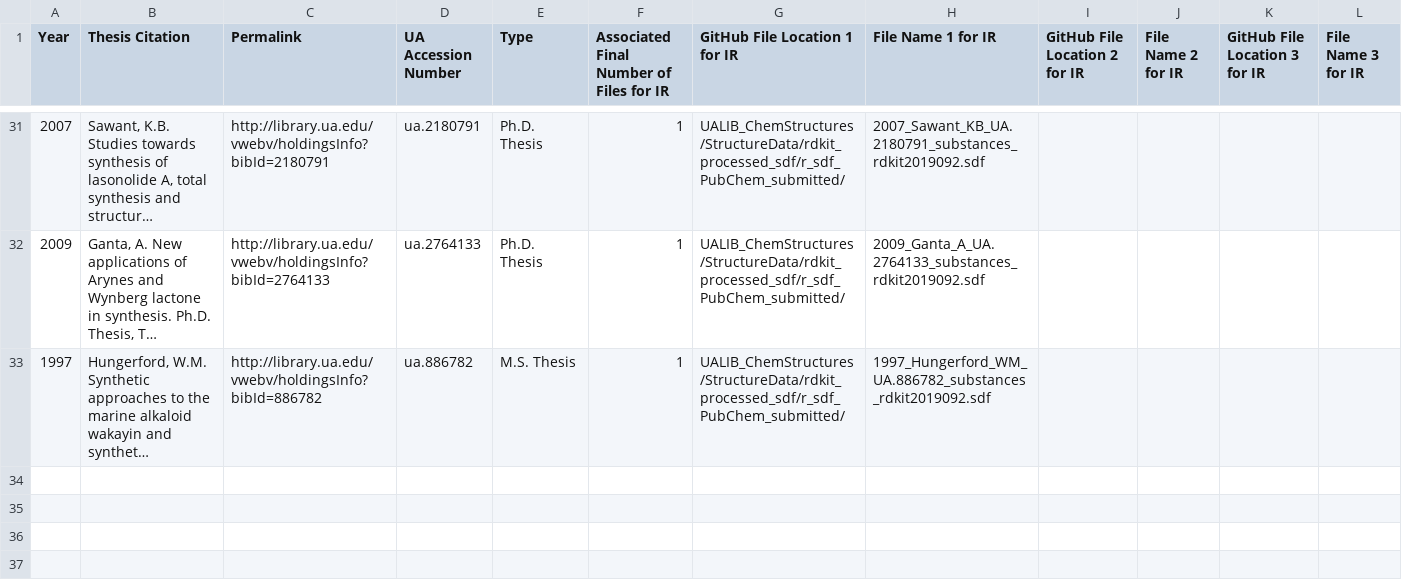
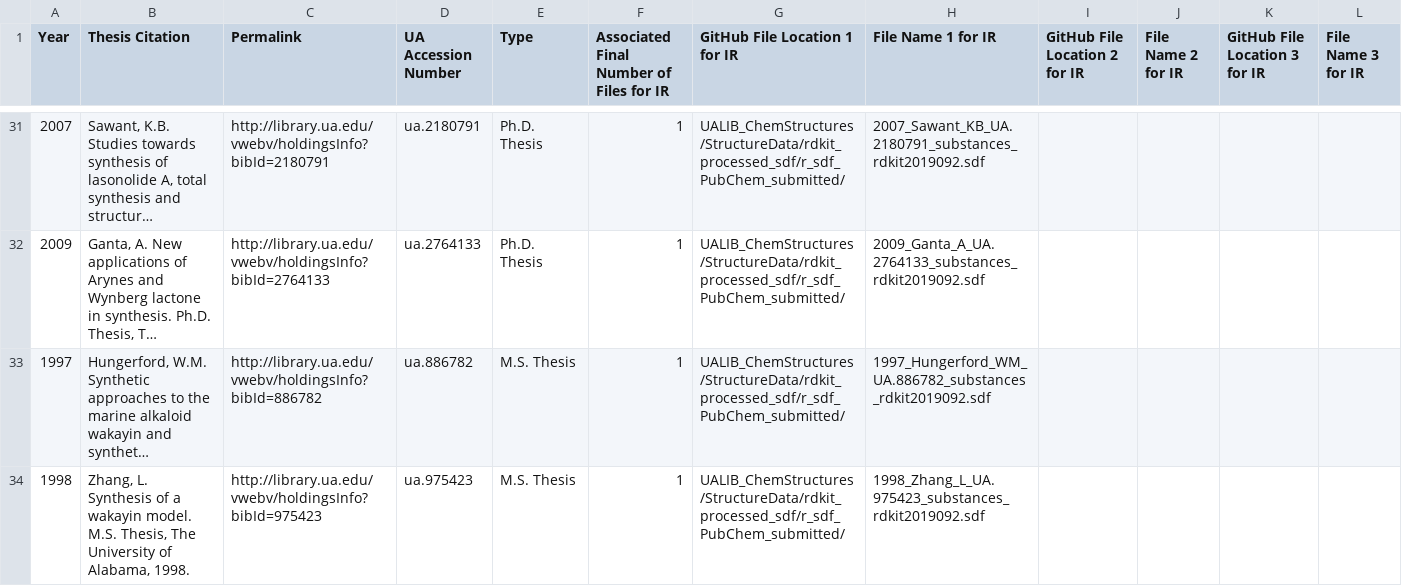
Before and after one commit to ualibweb/UALIB_ChemStructures, a TSV file: StructureData/UA_theses_indexed_list.tsv, drawn as a sheet; only a part is shown, gaps mark what is left out; long unchanged cells end in …; the diff names each change by its address in the sheet, - before the commit and + after, or states it on an @@ line.

Commit message:
update REGID lists 20200302-2

```diff
--- a/StructureData/UA_theses_indexed_list.tsv
+++ b/StructureData/UA_theses_indexed_list.tsv
+row 34: 1998 | Zhang, L. Synthesis of a wakayin model. M.S. Thesis, The University of Alabama, 1998. | http://library.ua.edu/vwebv/holdingsInfo?bibId=975423 | ua.975423 | M.S. Thesis | 1 | UALIB_ChemStructures/StructureData/rdkit_processed_sdf/r_sdf_PubChem_submitted/ | 1998_Zhang_L_UA.975423_substances_rdkit2019092.sdf
```
Also changed, not shown: 4 other files.
